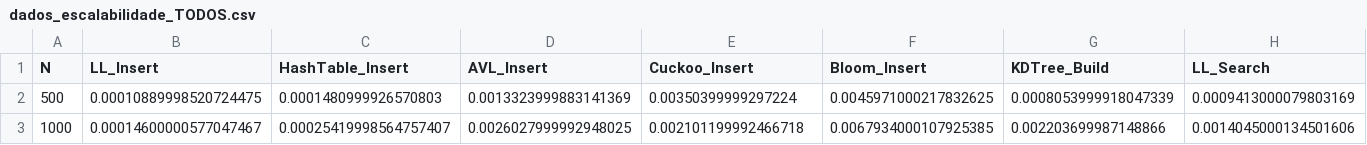
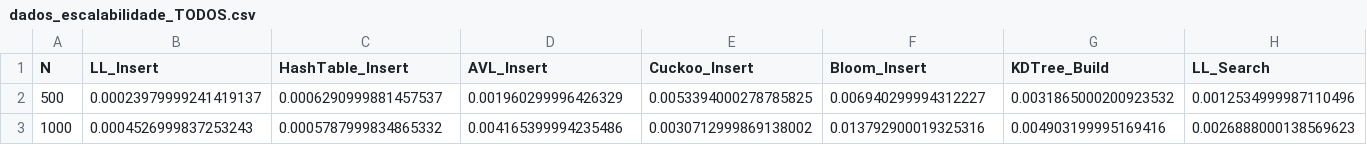
Before and after one commit to Magalaiers/TrabalhoEstrutura, a CSV file: resultados/dados_escalabilidade_TODOS.csv, drawn as a sheet; only a part is shown; the diff covers the shown part only; the diff names each change by its address in the sheet, - before the commit and + after, or states it on an @@ line.

```diff
--- a/resultados/dados_escalabilidade_TODOS.csv
+++ b/resultados/dados_escalabilidade_TODOS.csv
-B2 (LL_Insert): 0.00010889998520724475
+B2 (LL_Insert): 0.00023979999241419137
-C2 (HashTable_Insert): 0.0001480999926570803
+C2 (HashTable_Insert): 0.0006290999881457537
-D2 (AVL_Insert): 0.0013323999883141369
+D2 (AVL_Insert): 0.001960299996426329
-E2 (Cuckoo_Insert): 0.00350399999297224
+E2 (Cuckoo_Insert): 0.0053394000278785825
-F2 (Bloom_Insert): 0.0045971000217832625
+F2 (Bloom_Insert): 0.006940299994312227
-G2 (KDTree_Build): 0.0008053999918047339
+G2 (KDTree_Build): 0.0031865000200923532
-H2 (LL_Search): 0.0009413000079803169
+H2 (LL_Search): 0.0012534999987110496
-B3 (LL_Insert): 0.00014600000577047467
+B3 (LL_Insert): 0.0004526999837253243
-C3 (HashTable_Insert): 0.00025419998564757407
+C3 (HashTable_Insert): 0.0005787999834865332
-D3 (AVL_Insert): 0.0026027999992948025
+D3 (AVL_Insert): 0.004165399994235486
-E3 (Cuckoo_Insert): 0.002101199992466718
+E3 (Cuckoo_Insert): 0.0030712999869138002
-F3 (Bloom_Insert): 0.0067934000107925385
+F3 (Bloom_Insert): 0.013792900019325316
-G3 (KDTree_Build): 0.002203699987148866
+G3 (KDTree_Build): 0.004903199995169416
-H3 (LL_Search): 0.0014045000134501606
+H3 (LL_Search): 0.0026888000138569623
```
Also changed, not shown: 1 added row and 34 edited cells elsewhere in this file, 8 other files.
